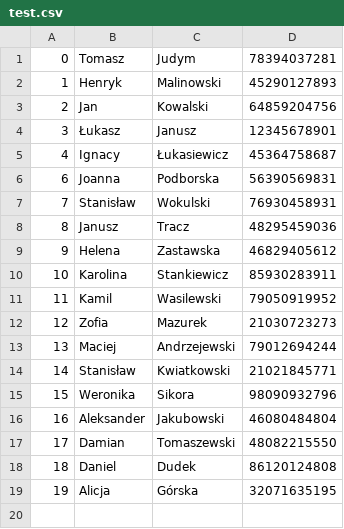
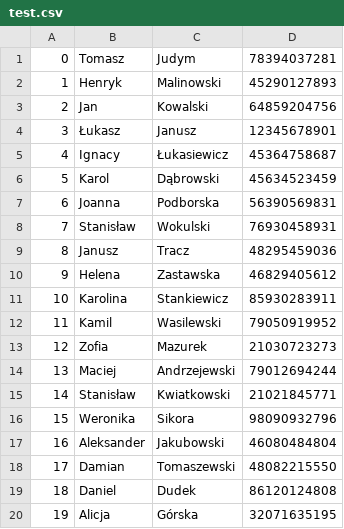
Before and after one commit to MatrixMZ/FileDatabase, a CSV file: php/test.csv, drawn as a sheet.

```diff
--- a/php/test.csv
+++ b/php/test.csv
@@ -5,2 +5,3 @@
 4;Ignacy;Łukasiewicz;45364758687
+5;Karol;Dąbrowski;45634523459
 6;Joanna;Podborska;56390569831
```
Also changed, not shown: 1 other file.
